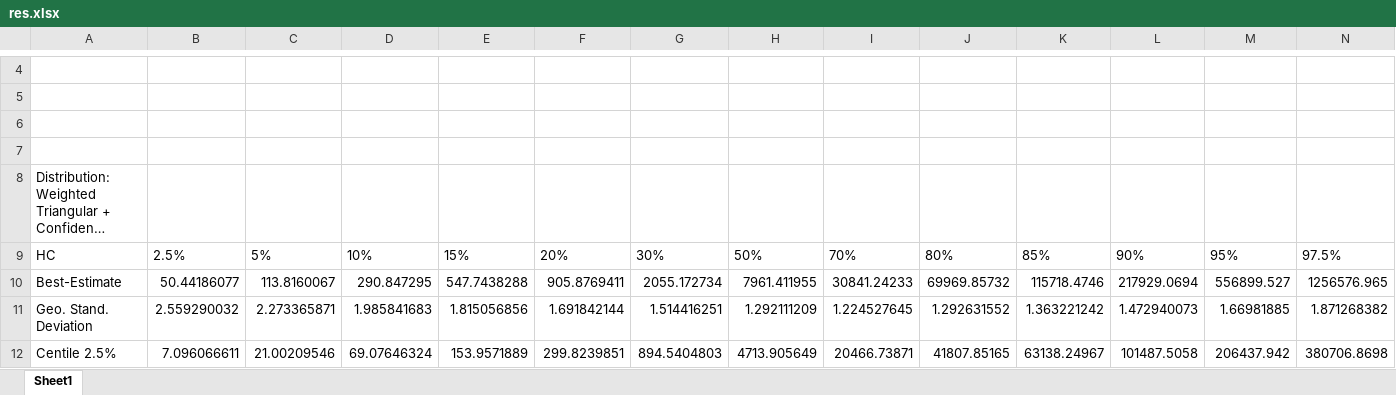
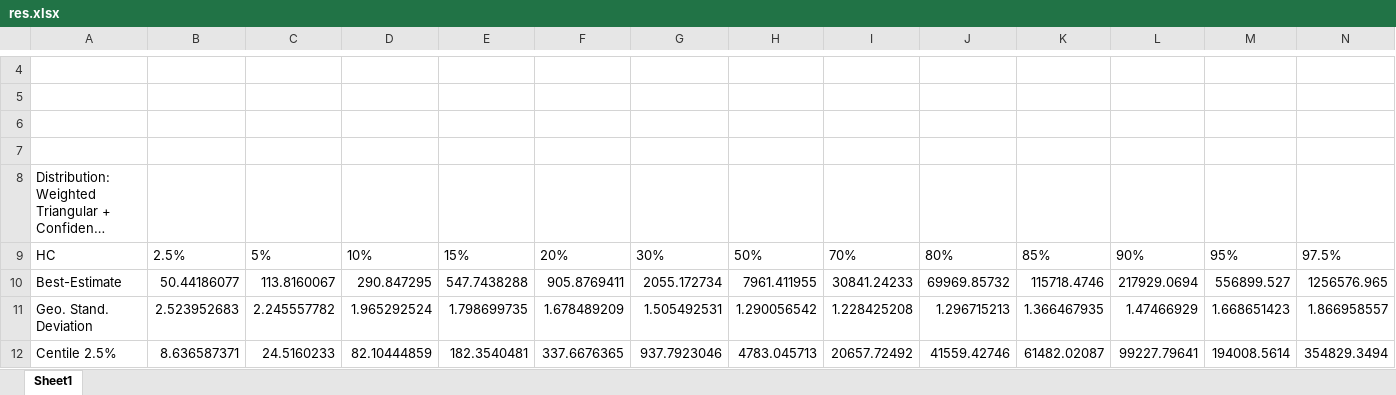
Before and after one commit to cdv04/SSWD, an Excel workbook: res.xlsx, sheet Sheet1, drawn as a sheet; only a part is shown, gaps mark what is left out; long unchanged cells end in …; values as stored, in another font and other column widths than the file's, no borders; the diff covers the shown part only; the diff names each change by its address in the sheet, - before the commit and + after, or states it on an @@ line.

Commit message:
[Update] res.xlsx last version

```diff
--- a/res.xlsx (sheet Sheet1)
+++ b/res.xlsx (sheet Sheet1)
-B11: 2.559290032
+B11: 2.523952683
-C11: 2.273365871
+C11: 2.245557782
-D11: 1.985841683
+D11: 1.965292524
-E11: 1.815056856
+E11: 1.798699735
-F11: 1.691842144
+F11: 1.678489209
-G11: 1.514416251
+G11: 1.505492531
-H11: 1.292111209
+H11: 1.290056542
-I11: 1.224527645
+I11: 1.228425208
-J11: 1.292631552
+J11: 1.296715213
-K11: 1.363221242
+K11: 1.366467935
-L11: 1.472940073
+L11: 1.47466929
-M11: 1.66981885
+M11: 1.668651423
-N11: 1.871268382
+N11: 1.866958557
-B12: 7.096066611
+B12: 8.636587371
-C12: 21.00209546
+C12: 24.5160233
-D12: 69.07646324
+D12: 82.10444859
-E12: 153.9571889
+E12: 182.3540481
-F12: 299.8239851
+F12: 337.6676365
-G12: 894.5404803
+G12: 937.7923046
-H12: 4713.905649
+H12: 4783.045713
-I12: 20466.73871
+I12: 20657.72492
-J12: 41807.85165
+J12: 41559.42746
-K12: 63138.24967
+K12: 61482.02087
-L12: 101487.5058
+L12: 99227.79641
-M12: 206437.942
+M12: 194008.5614
-N12: 380706.8698
+N12: 354829.3494
```
Also changed, not shown: 49 edited cells elsewhere in this sheet.
